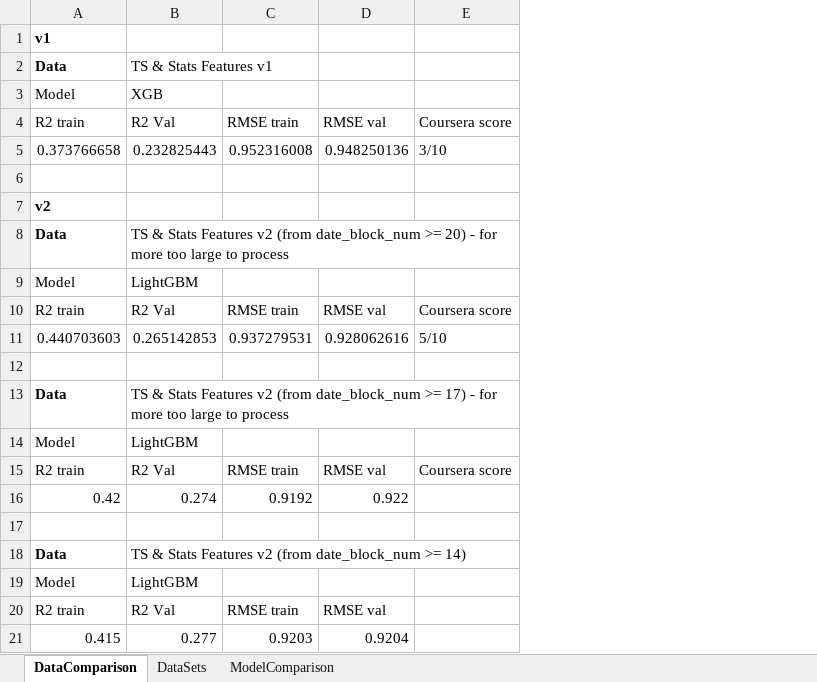
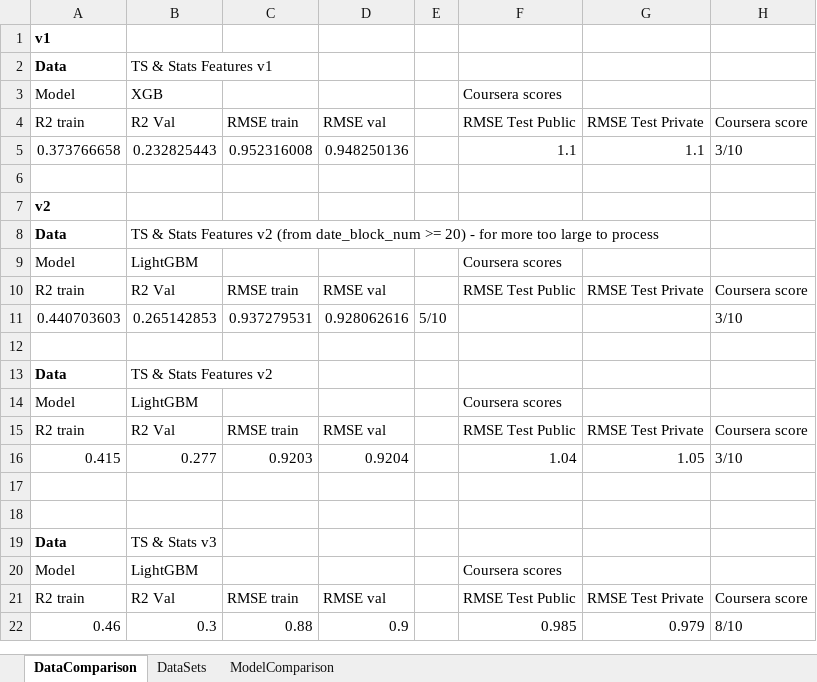
Before and after one commit to migai/Kag, an Excel workbook: Results/Results archive.csv.xlsx, sheet DataComparison, drawn as a sheet; values as stored, in another font and other column widths than the file's, no borders; charts and pictures not drawn; removed rows and columns are numbered as before the commit, all else as after; the diff names each change by its address in the sheet, - before the commit and + after, or states it on an @@ line.

```diff
--- a/Results/Results archive.csv.xlsx (sheet DataComparison)
+++ b/Results/Results archive.csv.xlsx (sheet DataComparison)
+column E, row 11: 5/10
+column F, rows 3-15: Coursera scores | RMSE Test Public | 1.1 |  |  |  | Coursera scores | RMSE Test Public |  |  |  | Coursera scores | RMSE Test Public; rows 20-21: Coursera scores | RMSE Test Public
+column G, rows 4-15: RMSE Test Private | 1.1 |  |  |  |  | RMSE Test Private |  |  |  |  | RMSE Test Private; row 21: RMSE Test Private
-H11: 5/10
+H11: 3/10
-B13: …Features v2 (from date_block_num >= 17) - for more too large to process
+B13: …Features v2
-row 16: 0.42 | 0.274 | 0.9192 | 0.922
+row 16: 0.415 | 0.277 | 0.9203 | 0.9204 |  | 1.04 | 1.05 | 3/10
+row 18: (empty)
-B19: TS & Stats Features v2 (from date_block_num >= 14)
+B19: TS & Stats v3
-H21: (empty)
+H21: Coursera score
-row 21: 0.415 | 0.277 | 0.9203 | 0.9204
+row 22: 0.46 | 0.3 | 0.88 | 0.9 |  | 0.985 | 0.979 | 8/10
```
Also changed, not shown: sheet DataSets, sheet ModelComparison, 3 other files.
